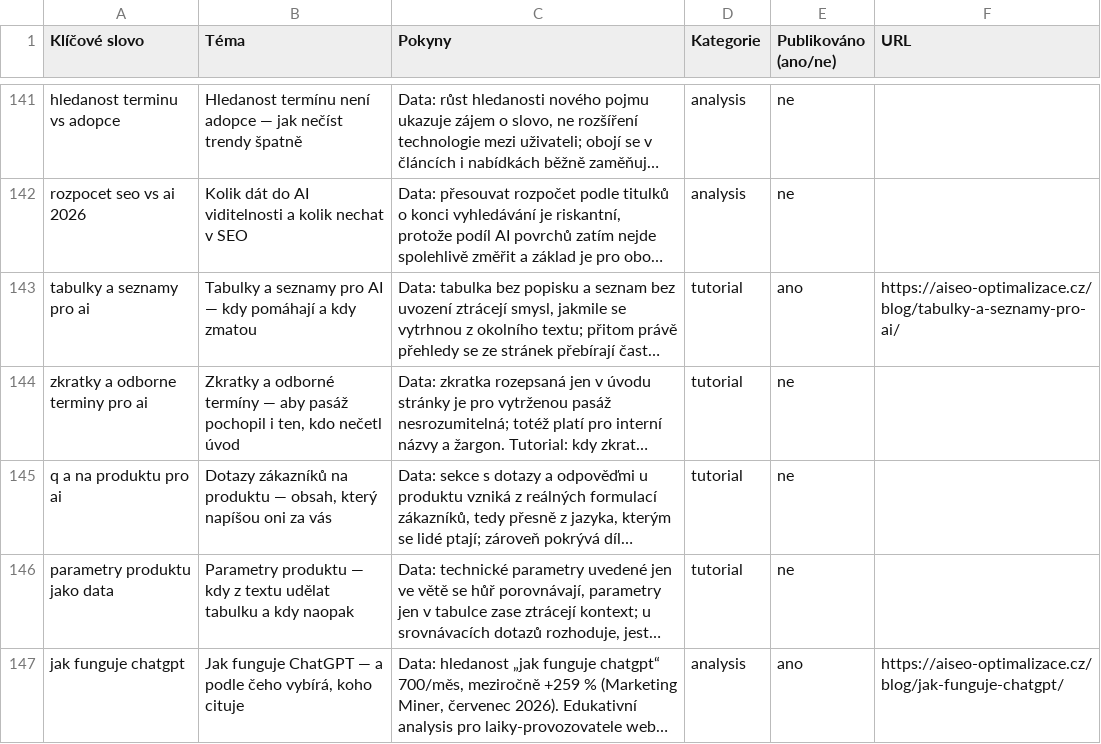
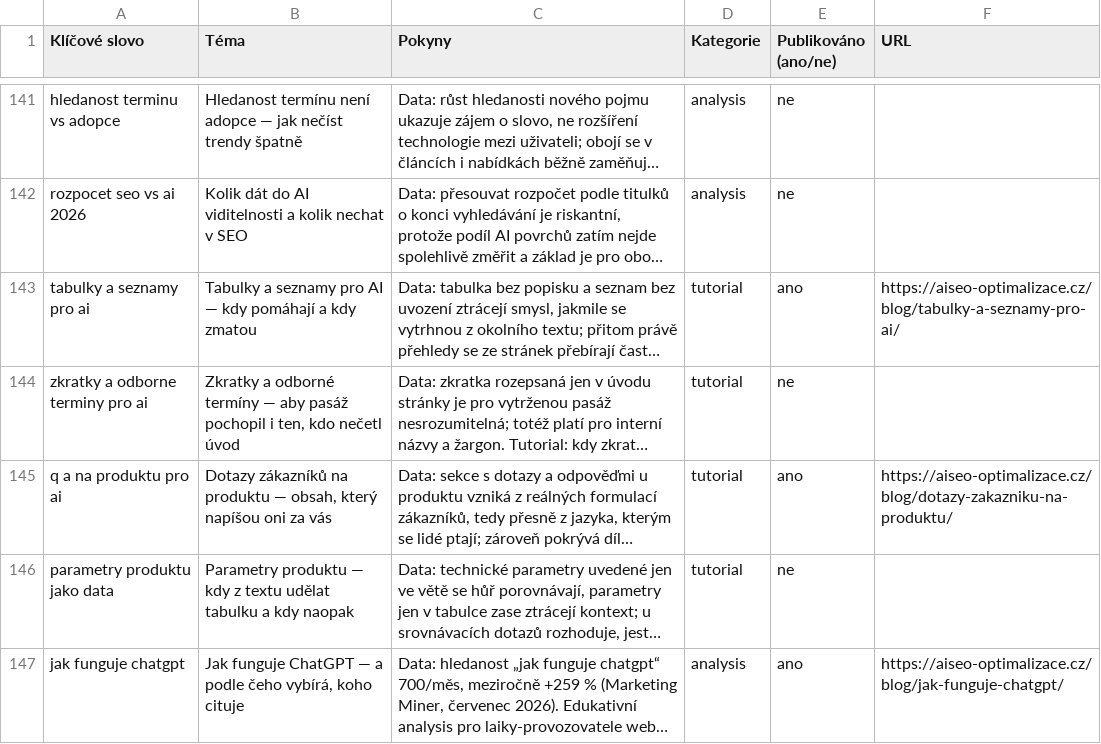
Before and after one commit to ultron-sniperdesign/aiseo-optimalizace, a CSV file: blogger/obsahovy-plan.csv, drawn as a sheet; only a part is shown, gaps mark what is left out; long unchanged cells end in …; the diff names each change by its address in the sheet, - before the commit and + after, or states it on an @@ line.

Commit message:
Plán: uzavřít dotazy zákazníků k produktu

```diff
--- a/blogger/obsahovy-plan.csv
+++ b/blogger/obsahovy-plan.csv
-E145 (Publikováno (ano/ne)): ne
+E145 (Publikováno (ano/ne)): ano
-F145 (URL): (empty)
+F145 (URL): https://aiseo-optimalizace.cz/blog/dotazy-zakazniku-na-produktu/
```
